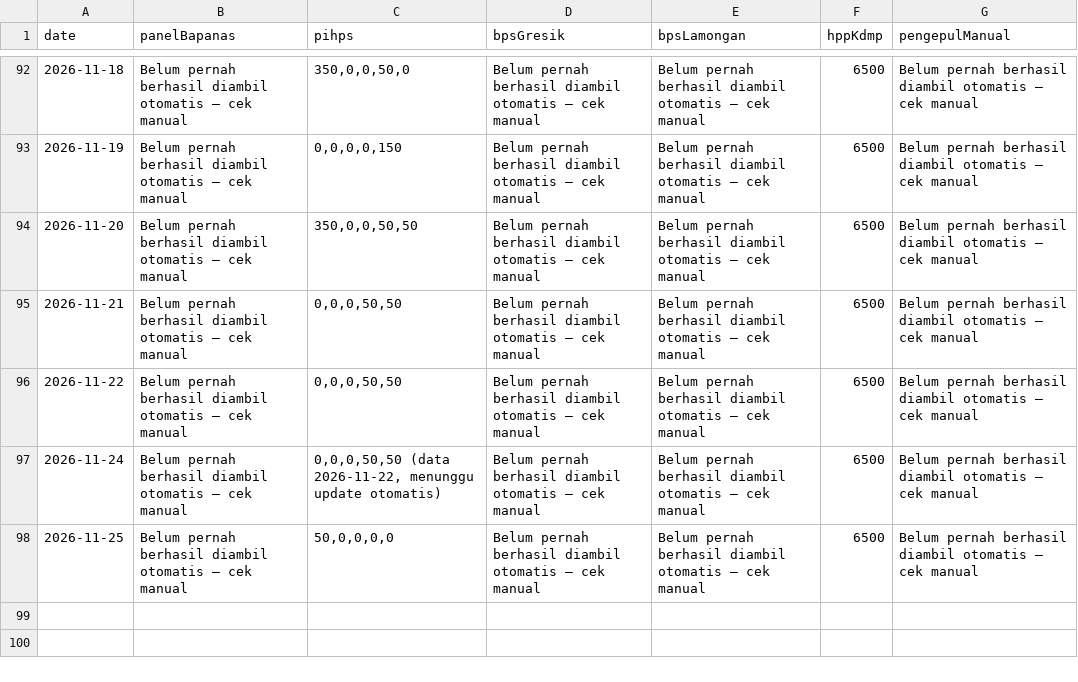
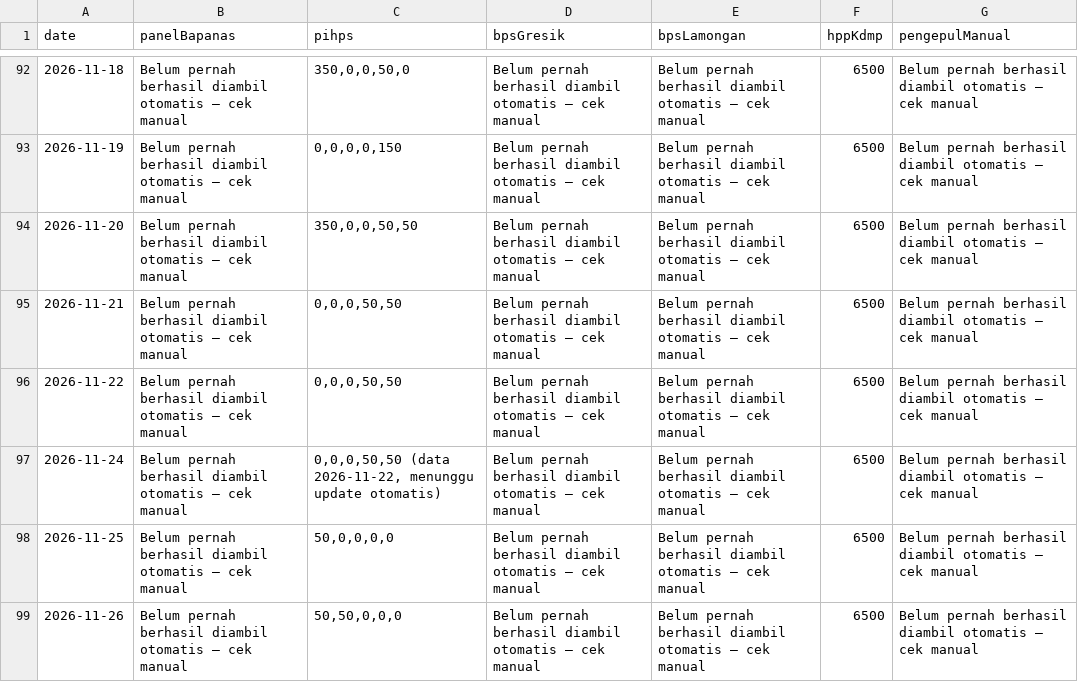
Before and after one commit to romlidisduk-beep/sembako, a CSV file: data/national-reference-history.csv, drawn as a sheet; only a part is shown, gaps mark what is left out; the diff names each change by its address in the sheet, - before the commit and + after, or states it on an @@ line.

```diff
--- a/data/national-reference-history.csv
+++ b/data/national-reference-history.csv
+row 99: 2026-11-26 | Belum pernah berhasil diambil otomatis — cek manual | 50,50,0,0,0 | Belum pernah berhasil diambil otomatis — cek manual | Belum pernah berhasil diambil otomatis — cek manual | 6500 | Belum pernah berhasil diambil otomatis — cek manual
```
Also changed, not shown: 6 other files.
